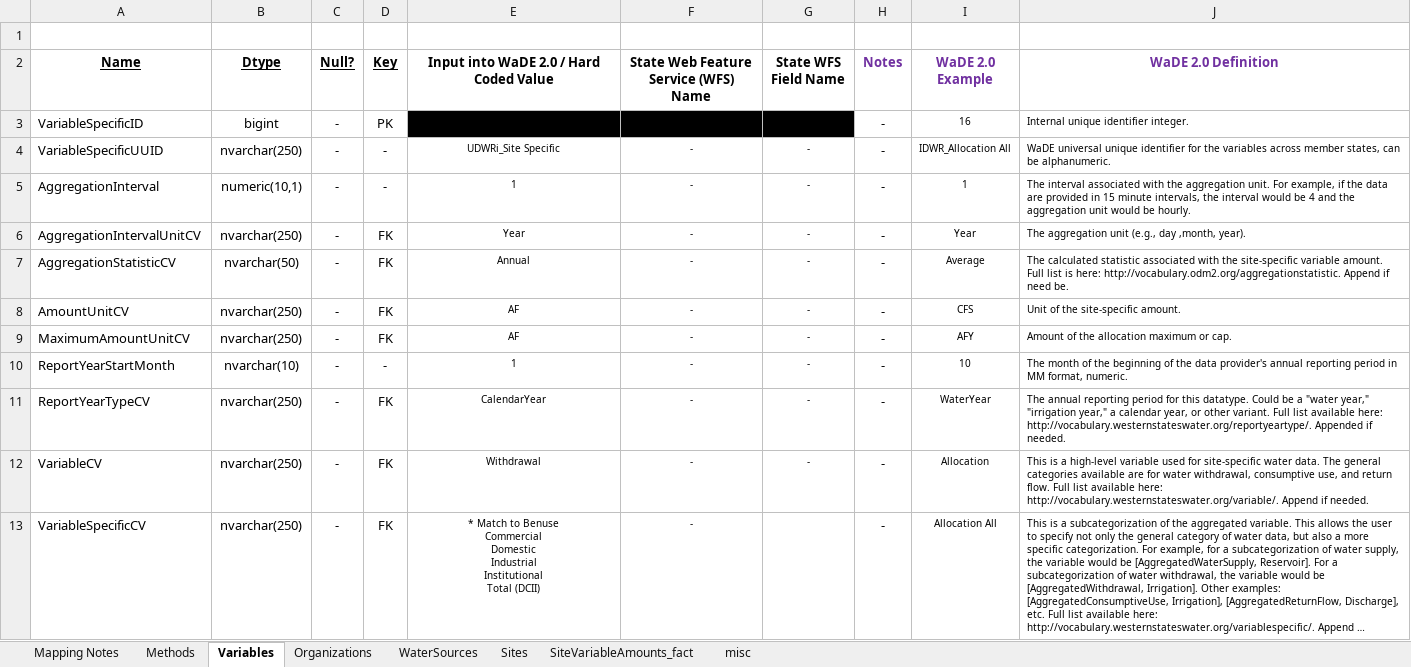
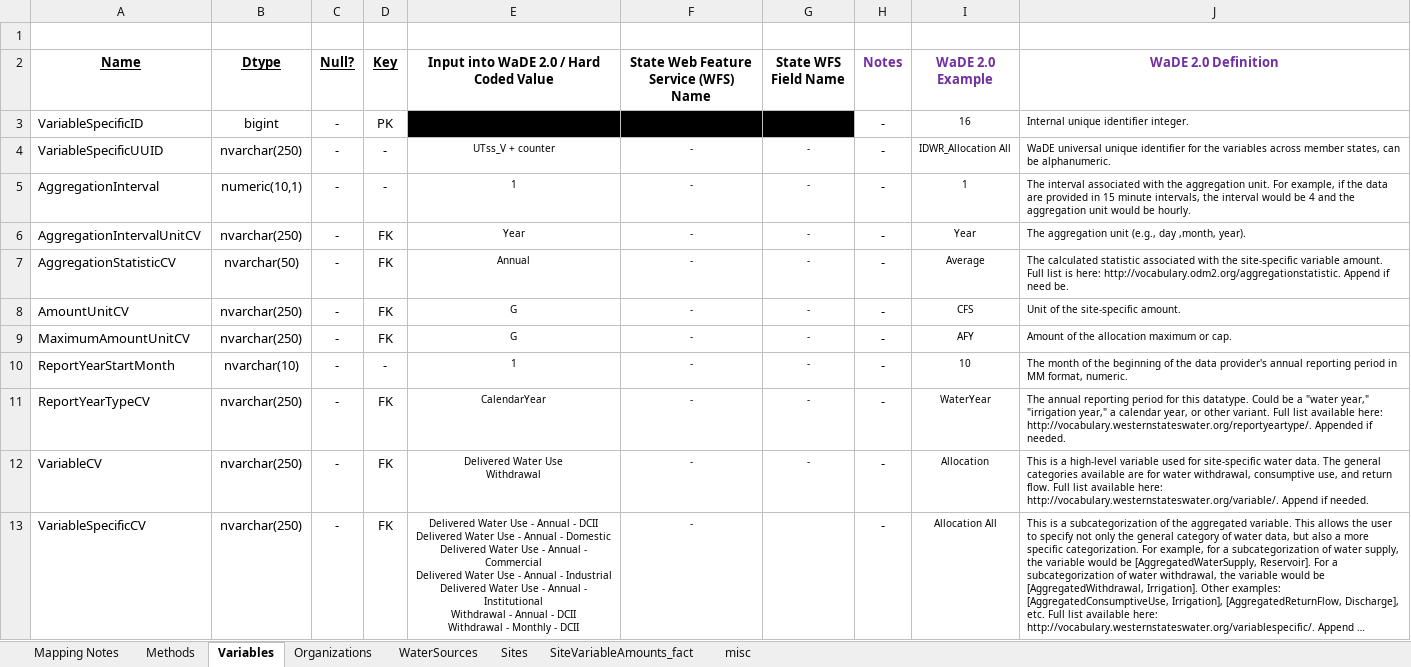
Before and after one commit to WSWCWaterDataExchange/MappingStatesDataToWaDE2.0, an Excel workbook: Utah/SiteSpecificAmounts/UT_SiteSpecificAmounts Schema Mapping to WaDE_QA.xlsx, sheet Variables, drawn as a sheet; long unchanged cells end in …; values as stored, in another font and other column widths than the file's, no borders; ↵ is a line break in a cell; the diff names each change by its address in the sheet, - before the commit and + after, or states it on an @@ line.

Commit message:
UT ss update
UT ss update.  Including monthly POD water use data.

```diff
--- a/Utah/SiteSpecificAmounts/UT_SiteSpecificAmounts Schema Mapping to WaDE_QA.xlsx (sheet Variables)
+++ b/Utah/SiteSpecificAmounts/UT_SiteSpecificAmounts Schema Mapping to WaDE_QA.xlsx (sheet Variables)
-E4: UDWRi_Site Specific
+E4: UTss_V + counter
-E8:E9: AF
+E8:E9: G
-E12: Withdrawal
+E12: Delivered Water Use ↵ Withdrawal
-E13: * Match to Benuse ↵ Commercial ↵ Domestic ↵ Industrial ↵ Institutional ↵ Total (DCII)
+E13: Delivered Water Use - Annual - DCII ↵ Delivered Water Use - Annual - Domestic ↵ Delivered Water Use - Annual - Commercial ↵ Delivered Water Use - Annual - Industrial ↵ Delivered Water Use - Annual - Institutional ↵ Withdrawal - Annual - DCII ↵ Withdrawal - Monthly - DCII
```
Also changed, not shown: sheet Methods, sheet Organizations, 22 other files.
